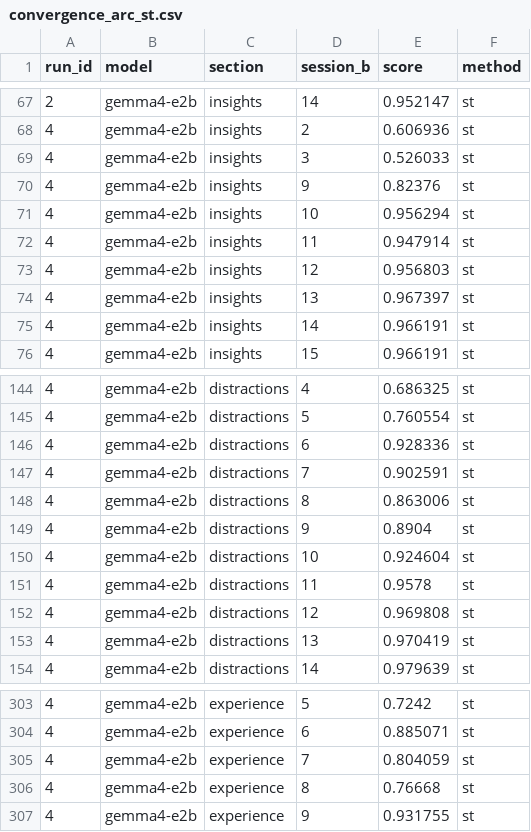
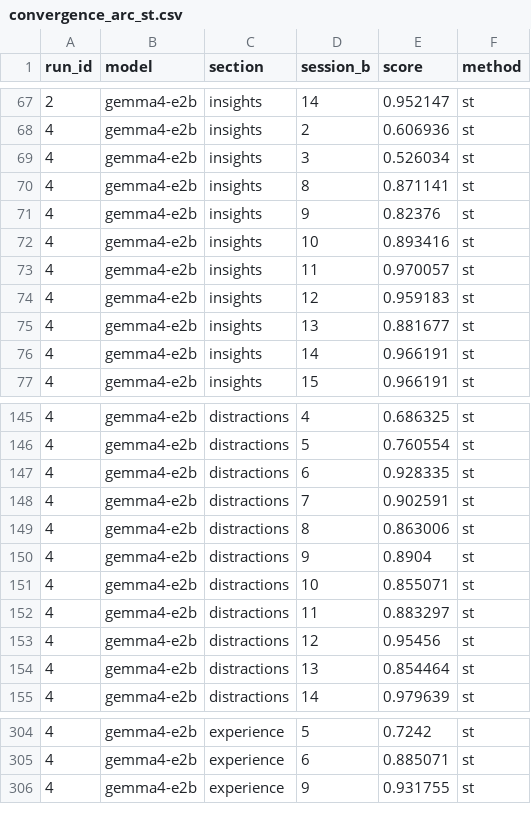
Before and after one commit to tatsat-ai/JivaMeditationDiary, a CSV file: convergence_arc_st.csv, drawn as a sheet; only a part is shown, gaps mark what is left out.

```diff
--- a/convergence_arc_st.csv
+++ b/convergence_arc_st.csv
@@ -68,8 +68,9 @@ run_id,model,section,session_b,score,method
 4,gemma4-e2b,insights,2,0.606936,st
-4,gemma4-e2b,insights,3,0.526033,st
+4,gemma4-e2b,insights,3,0.526034,st
+4,gemma4-e2b,insights,8,0.871141,st
 4,gemma4-e2b,insights,9,0.82376,st
-4,gemma4-e2b,insights,10,0.956294,st
-4,gemma4-e2b,insights,11,0.947914,st
-4,gemma4-e2b,insights,12,0.956803,st
-4,gemma4-e2b,insights,13,0.967397,st
+4,gemma4-e2b,insights,10,0.893416,st
+4,gemma4-e2b,insights,11,0.970057,st
+4,gemma4-e2b,insights,12,0.959183,st
+4,gemma4-e2b,insights,13,0.881677,st
 4,gemma4-e2b,insights,14,0.966191,st
@@ -145,3 +146,3 @@ run_id,model,section,session_b,score,method
 4,gemma4-e2b,distractions,5,0.760554,st
-4,gemma4-e2b,distractions,6,0.928336,st
+4,gemma4-e2b,distractions,6,0.928335,st
 4,gemma4-e2b,distractions,7,0.902591,st
@@ -149,6 +150,6 @@ run_id,model,section,session_b,score,method
 4,gemma4-e2b,distractions,9,0.8904,st
-4,gemma4-e2b,distractions,10,0.924604,st
-4,gemma4-e2b,distractions,11,0.9578,st
-4,gemma4-e2b,distractions,12,0.969808,st
-4,gemma4-e2b,distractions,13,0.970419,st
+4,gemma4-e2b,distractions,10,0.855071,st
+4,gemma4-e2b,distractions,11,0.883297,st
+4,gemma4-e2b,distractions,12,0.95456,st
+4,gemma4-e2b,distractions,13,0.854464,st
 4,gemma4-e2b,distractions,14,0.979639,st
@@ -304,4 +305,2 @@ run_id,model,section,session_b,score,method
 4,gemma4-e2b,experience,6,0.885071,st
-4,gemma4-e2b,experience,7,0.804059,st
-4,gemma4-e2b,experience,8,0.76668,st
 4,gemma4-e2b,experience,9,0.931755,st
```
Also changed, not shown: cross_run_alignment_st.csv, outliers_st.csv, 5 other files.
